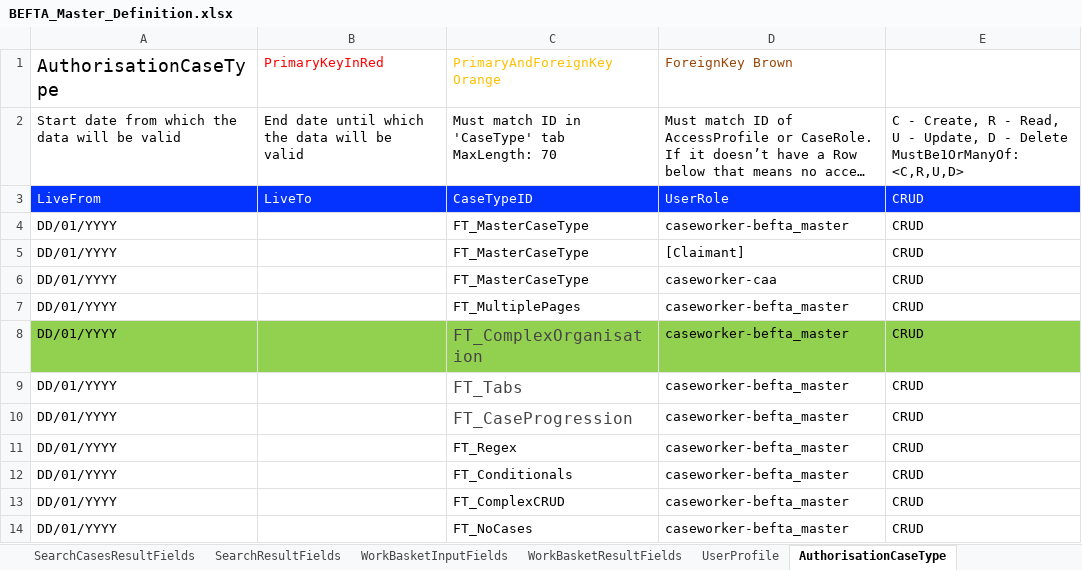
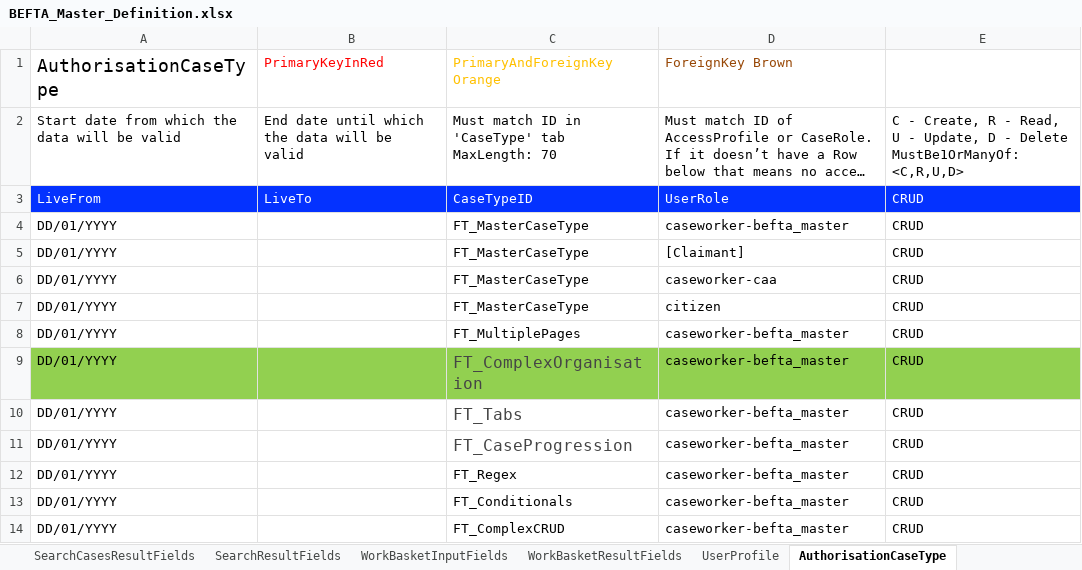
Before and after one commit to hmcts/ccd-test-definitions, an Excel workbook: src/main/resources/uk/gov/hmcts/ccd/test_definitions/excel/BEFTA_Master_Definition.xlsx, sheet AuthorisationCaseType, drawn as a sheet; only a part is shown; the shorter side is filled out with more unchanged rows; long unchanged cells end in …; values as stored, in another font and other column widths than the file's, no borders; table styles not drawn; the diff names each change by its address in the sheet, - before the commit and + after, or states it on an @@ line.

Commit message:
RDM-12845 - Add citizen permissions

```diff
--- a/src/main/resources/uk/gov/hmcts/ccd/test_definitions/excel/BEFTA_Master_Definition.xlsx (sheet AuthorisationCaseType)
+++ b/src/main/resources/uk/gov/hmcts/ccd/test_definitions/excel/BEFTA_Master_Definition.xlsx (sheet AuthorisationCaseType)
+row 7: DD/01/YYYY |  | FT_MasterCaseType | citizen | CRUD
```
Also changed, not shown: sheet AuthorisationCaseEvent, sheet AuthorisationCaseField, 3 other files.
